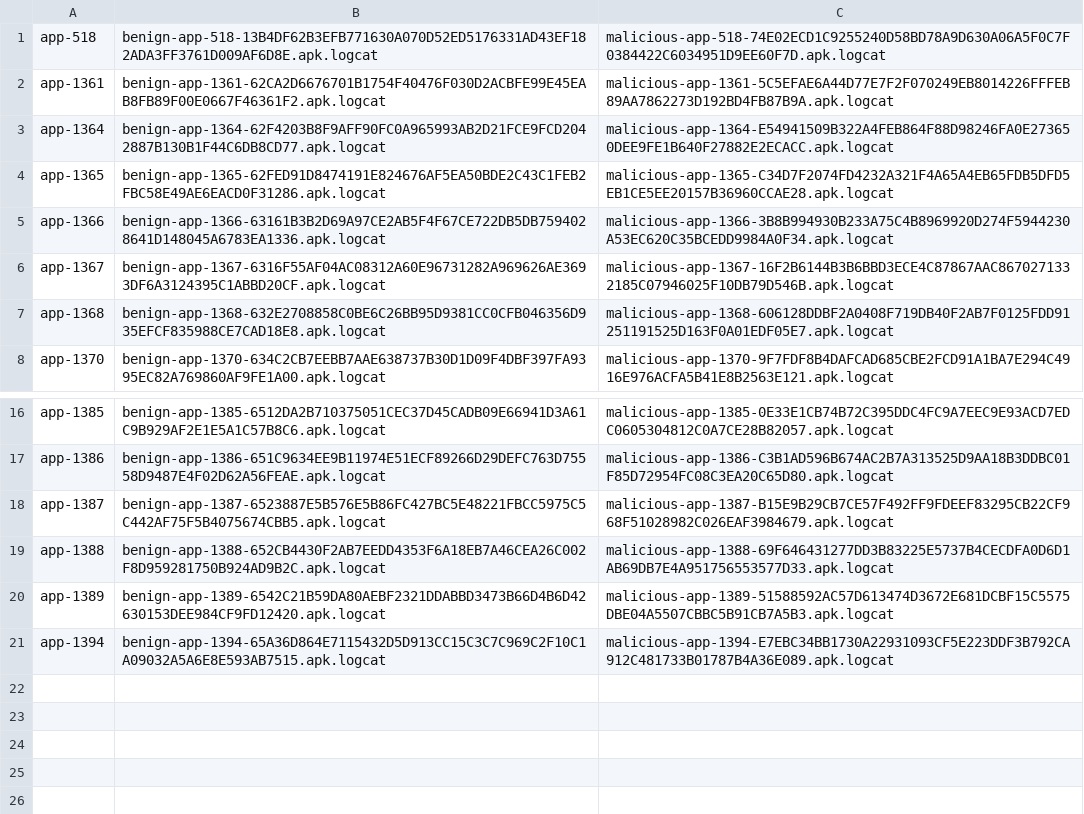
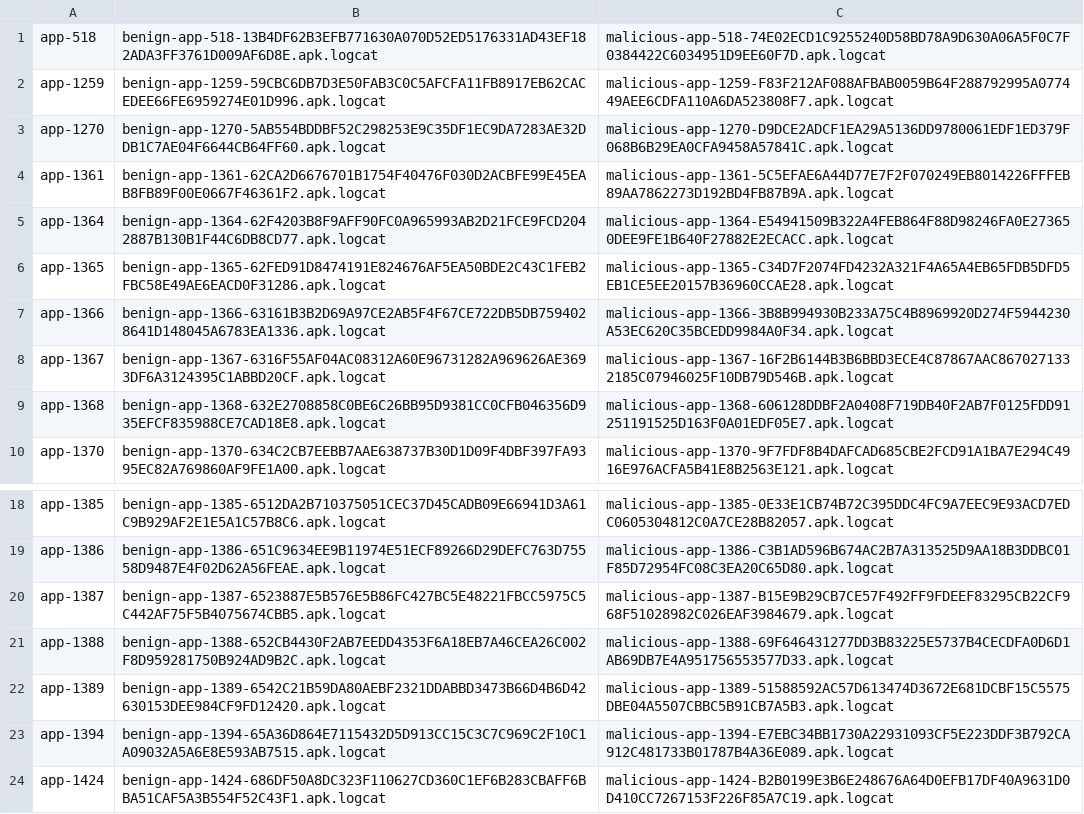
Before and after one commit to droidxp/droidxptrace, a CSV file: apps.csv, drawn as a sheet; only a part is shown, gaps mark what is left out; the diff names each change by its address in the sheet, - before the commit and + after, or states it on an @@ line.

Commit message:
Add new traces; Add fixed encoding problem when reading some logcat files.

```diff
--- a/apps.csv
+++ b/apps.csv
+row 2: app-1259 | benign-app-1259-59CBC6DB7D3E50FAB3C0C5AFCFA11FB8917EB62CACEDEE66FE6959274E01D996.apk.logcat | malicious-app-1259-F83F212AF088AFBAB0059B64F288792995A077449AEE6CDFA110A6DA523808F7.apk.logcat
+row 3: app-1270 | benign-app-1270-5AB554BDDBF52C298253E9C35DF1EC9DA7283AE32DDB1C7AE04F6644CB64FF60.apk.logcat | malicious-app-1270-D9DCE2ADCF1EA29A5136DD9780061EDF1ED379F068B6B29EA0CFA9458A57841C.apk.logcat
+row 24: app-1424 | benign-app-1424-686DF50A8DC323F110627CD360C1EF6B283CBAFF6BBA51CAF5A3B554F52C43F1.apk.logcat | malicious-app-1424-B2B0199E3B6E248676A64D0EFB17DF40A9631D0D410CC7267153F226F85A7C19.apk.logcat
```
Also changed, not shown: 7 other files.
